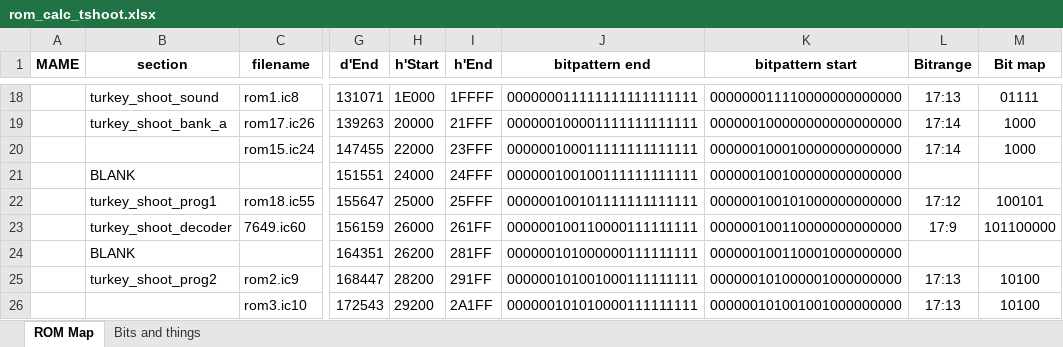
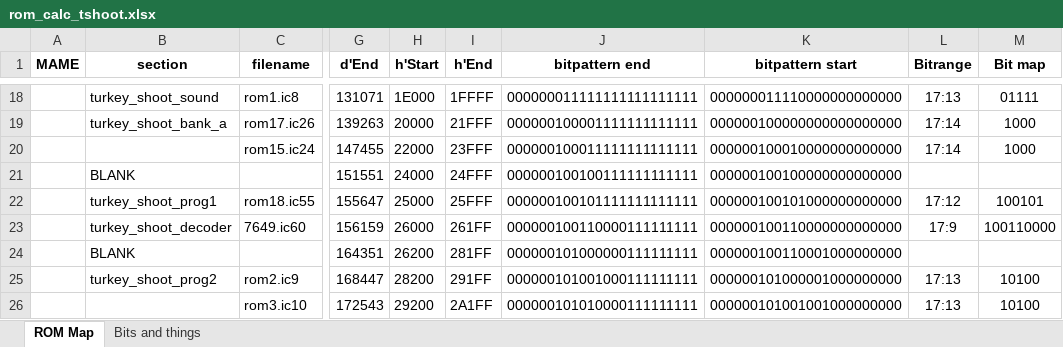
Before and after one commit to birdybro/Arcade-TurkeyShoot_MiSTer, an Excel workbook: doc/rom_calc_tshoot.xlsx, sheet ROM Map, drawn as a sheet; only a part is shown, gaps mark what is left out; values as stored, in another font and other column widths than the file's, no borders; conditional formats not drawn; the diff names each change by its address in the sheet, - before the commit and + after, or states it on an @@ line.

```diff
--- a/doc/rom_calc_tshoot.xlsx (sheet ROM Map)
+++ b/doc/rom_calc_tshoot.xlsx (sheet ROM Map)
-M23 (Bit map): 101100000
+M23 (Bit map): 100110000
```
Also changed, not shown: 3 other files.
